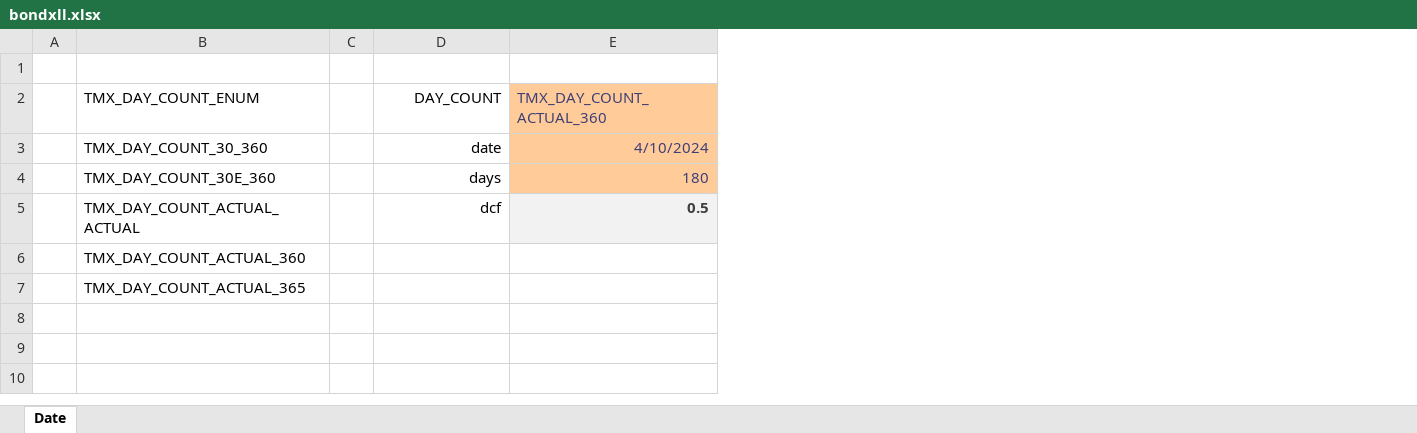
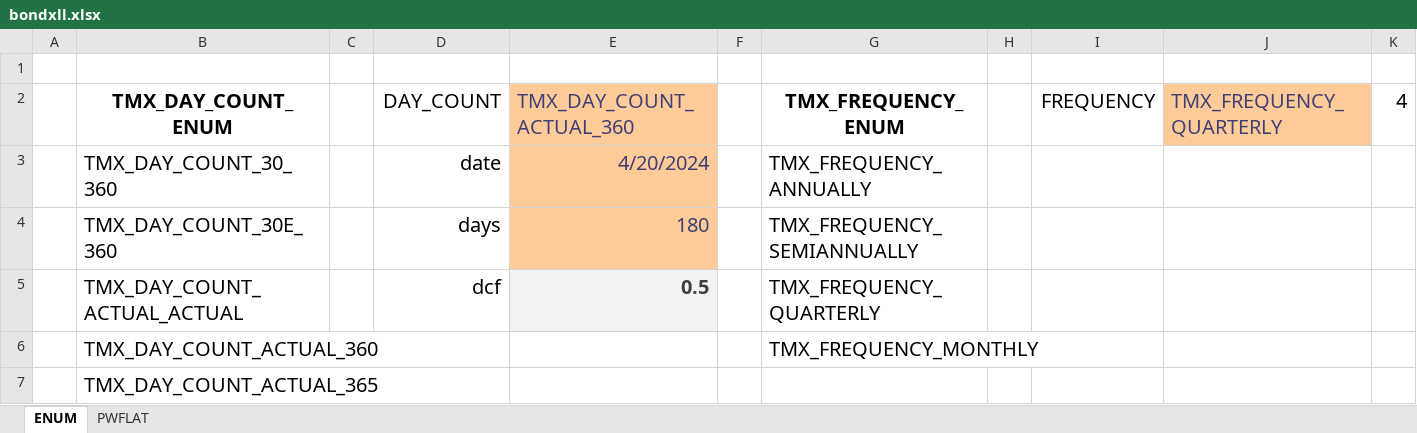
Before and after one commit to tmcrossx/bondxll, an Excel workbook: bondxll.xlsx, sheet ENUM, drawn as a sheet; values as stored, in another font and other column widths than the file's, no borders; the diff names each change by its address in the sheet, - before the commit and + after, or states it on an @@ line.

```diff
--- a/bondxll.xlsx (sheet ENUM)
+++ b/bondxll.xlsx (sheet ENUM)
-sheet tab: Date
+sheet tab: ENUM
+sheet tab: PWFLAT
+column F, empty
+column G (TMX_FREQUENCY_ENUM), rows 3-6: TMX_FREQUENCY_ANNUALLY | TMX_FREQUENCY_SEMIANNUALLY | TMX_FREQUENCY_QUARTERLY | TMX_FREQUENCY_MONTHLY
+column H, empty
+column I (FREQUENCY), empty
+column J (TMX_FREQUENCY_QUARTERLY), empty
+column K (4), empty
@@ B2:B7 text size: larger @@
@@ B2 bold: off → on, alignment: left → center @@
@@ D2:E5 text size: larger @@
-E3 (TMX_DAY_COUNT_ACTUAL_360): 4/10/2024
+E3 (TMX_DAY_COUNT_ACTUAL_360): 4/20/2024
```
Also changed, not shown: charts or pictures, 8 other files.
